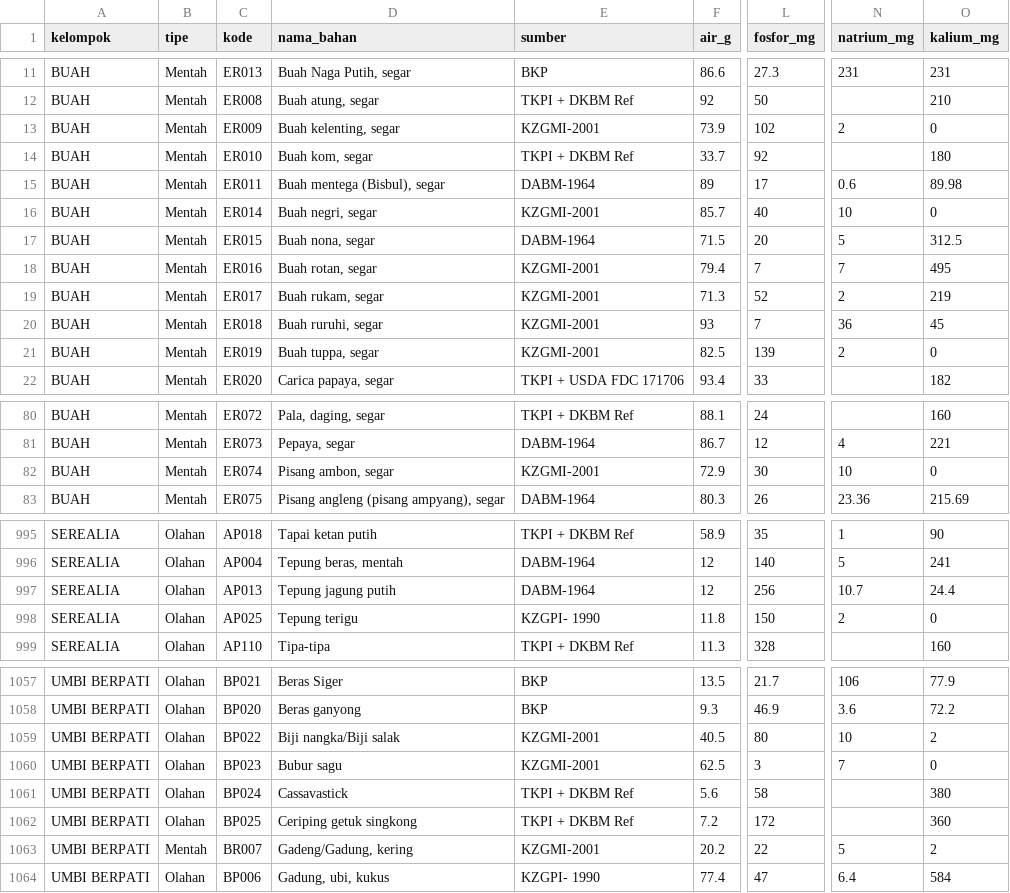
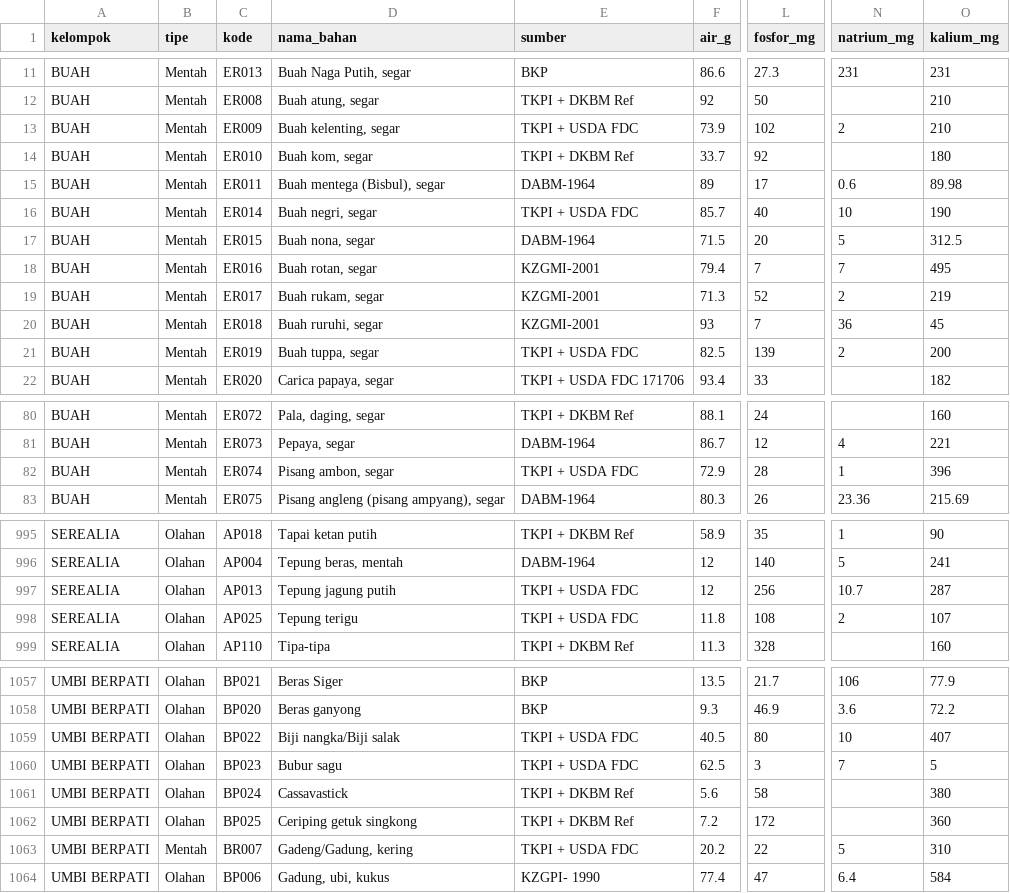
Before and after one commit to riowibowo514-cpu/racun, a CSV file: data_gizi_ggk_final.csv, drawn as a sheet; only a part is shown, gaps mark what is left out; the diff covers the shown part only; the diff names each change by its address in the sheet, - before the commit and + after, or states it on an @@ line.

Commit message:
fix(data): perbaiki anomali nilai kalium & fosfor 0/typo pada Pisang Ambon (ER074-ER094) dan 62 bahan pangan sesuai TKPI Kemenkes & USDA FDC

```diff
--- a/data_gizi_ggk_final.csv
+++ b/data_gizi_ggk_final.csv
-E13 (sumber): KZGMI-2001
+E13 (sumber): TKPI + USDA FDC
-O13 (kalium_mg): 0
+O13 (kalium_mg): 210
-E16 (sumber): KZGMI-2001
+E16 (sumber): TKPI + USDA FDC
-O16 (kalium_mg): 0
+O16 (kalium_mg): 190
-E21 (sumber): KZGMI-2001
+E21 (sumber): TKPI + USDA FDC
-O21 (kalium_mg): 0
+O21 (kalium_mg): 200
-E82 (sumber): KZGMI-2001
+E82 (sumber): TKPI + USDA FDC
-L82 (fosfor_mg): 30
+L82 (fosfor_mg): 28
-N82 (natrium_mg): 10
+N82 (natrium_mg): 1
-O82 (kalium_mg): 0
+O82 (kalium_mg): 396
-E997 (sumber): DABM-1964
+E997 (sumber): TKPI + USDA FDC
-O997 (kalium_mg): 24.4
+O997 (kalium_mg): 287
-E998 (sumber): KZGPI- 1990
+E998 (sumber): TKPI + USDA FDC
-L998 (fosfor_mg): 150
+L998 (fosfor_mg): 108
-O998 (kalium_mg): 0
+O998 (kalium_mg): 107
-E1059:E1060 (sumber): KZGMI-2001
+E1059:E1060 (sumber): TKPI + USDA FDC
-O1059 (kalium_mg): 2
+O1059 (kalium_mg): 407
-O1060 (kalium_mg): 0
+O1060 (kalium_mg): 5
-E1063 (sumber): KZGMI-2001
+E1063 (sumber): TKPI + USDA FDC
-O1063 (kalium_mg): 2
+O1063 (kalium_mg): 310
```
Also changed, not shown: 122 edited cells elsewhere in this file, 2 other files.
